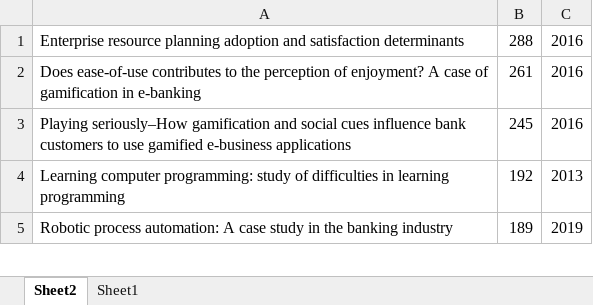
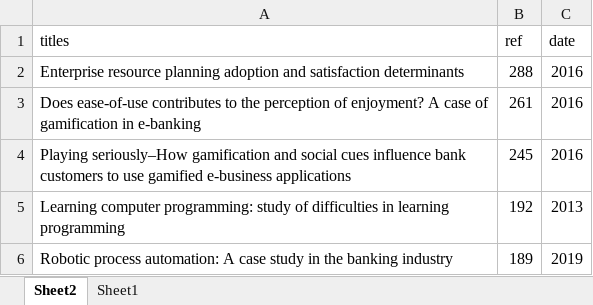
Before and after one commit to masterfloss/data, an Excel workbook: publication.xlsx, sheet Sheet2, drawn as a sheet; only a part is shown; values as stored, in another font and other column widths than the file's, no borders; the diff names each change by its address in the sheet, - before the commit and + after, or states it on an @@ line.

Commit message:
Add files via upload
pub

```diff
--- a/publication.xlsx (sheet Sheet2)
+++ b/publication.xlsx (sheet Sheet2)
+row 1: titles | ref | date
```
